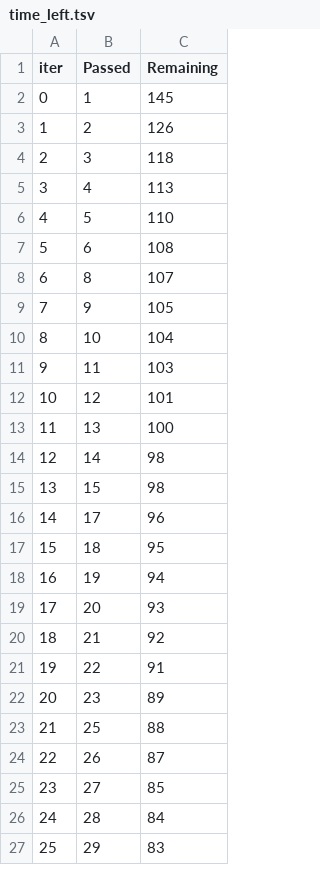
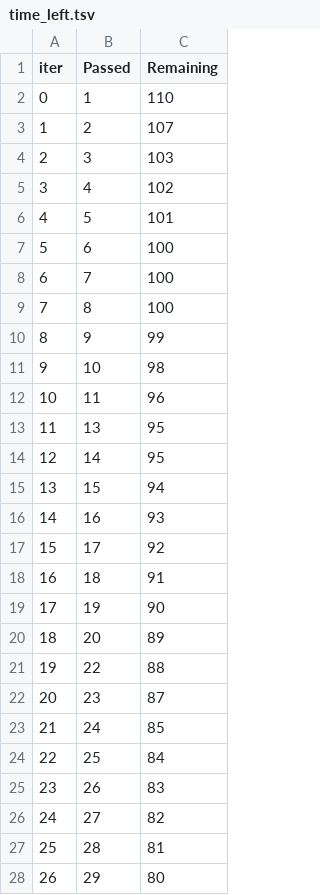
Before and after one commit to AryanRakholiya2004/Bank-customer-churn-end-to-end-project, a TSV file: catboost_info/time_left.tsv, drawn as a sheet; only a part is shown; removed rows and columns are numbered as before the commit, all else as after; the diff covers the shown part only; the diff names each change by its address in the sheet, - before the commit and + after, or states it on an @@ line.

```diff
--- a/catboost_info/time_left.tsv
+++ b/catboost_info/time_left.tsv
-C2 (Remaining): 145
+C2 (Remaining): 110
-C3 (Remaining): 126
+C3 (Remaining): 107
-C4 (Remaining): 118
+C4 (Remaining): 103
-C5 (Remaining): 113
+C5 (Remaining): 102
-C6 (Remaining): 110
+C6 (Remaining): 101
-C7 (Remaining): 108
+C7 (Remaining): 100
+row 8: 6 | 7 | 100
@@ column A (iter) renumbered between rows 9 and 101 @@
-C9 (Remaining): 107
+C9 (Remaining): 100
-C10 (Remaining): 105
+C10 (Remaining): 99
-C11 (Remaining): 104
+C11 (Remaining): 98
-C12 (Remaining): 103
+C12 (Remaining): 96
-row 12: 10 | 12 | 101
-C13 (Remaining): 100
+C13 (Remaining): 95
-C14 (Remaining): 98
+C14 (Remaining): 95
-C15 (Remaining): 98
+C15 (Remaining): 94
+row 16: 14 | 16 | 93
-C17 (Remaining): 96
+C17 (Remaining): 92
-C18 (Remaining): 95
+C18 (Remaining): 91
-C19 (Remaining): 94
+C19 (Remaining): 90
-C20 (Remaining): 93
+C20 (Remaining): 89
-row 20: 18 | 21 | 92
-C21 (Remaining): 91
+C21 (Remaining): 88
-C22 (Remaining): 89
+C22 (Remaining): 87
+row 23: 21 | 24 | 85
-C24 (Remaining): 88
+C24 (Remaining): 84
-C25 (Remaining): 87
+C25 (Remaining): 83
-C26 (Remaining): 85
+C26 (Remaining): 82
-C27 (Remaining): 84
+C27 (Remaining): 81
-C28 (Remaining): 83
+C28 (Remaining): 80
```
Also changed, not shown: 8 added rows, 9 removed rows and 65 edited cells elsewhere in this file, notebook/catboost_info/time_left.tsv, 23 other files.
